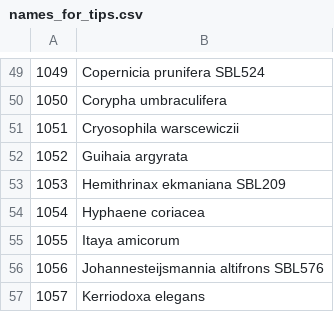
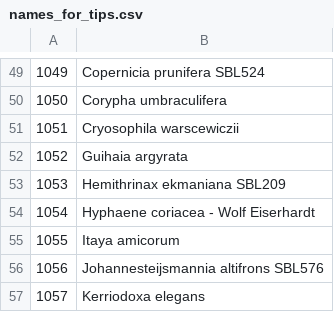
Before and after one commit to pebgroup/coryphoideae_species_tree, a CSV file: names_for_tips.csv, drawn as a sheet; only a part is shown, gaps mark what is left out.

Commit message:
renamed one of the Hyphaene coriacea

```diff
--- a/names_for_tips.csv
+++ b/names_for_tips.csv
@@ -53,3 +53,3 @@
 1053,Hemithrinax ekmaniana SBL209
-1054,Hyphaene coriacea
+1054,Hyphaene coriacea - Wolf Eiserhardt
 1055,Itaya amicorum
```
